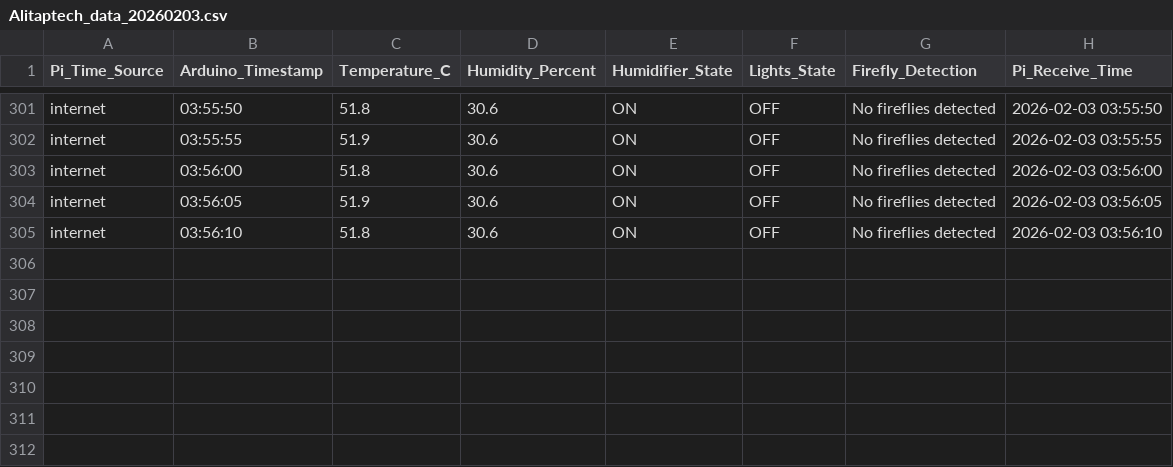
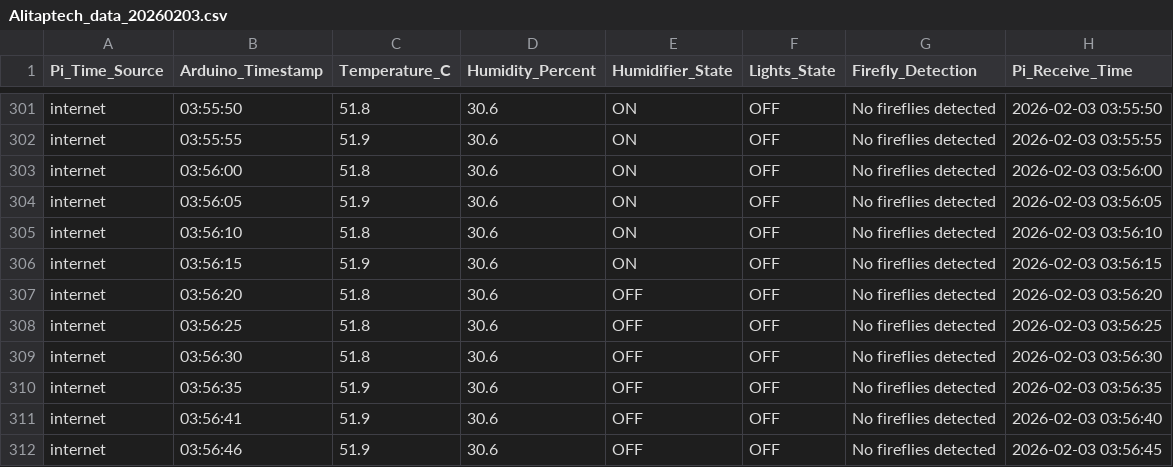
Before and after one commit to Alitaptech/firefly-data, a CSV file: data/Alitaptech_data_20260203.csv, drawn as a sheet; only a part is shown, gaps mark what is left out; the diff names each change by its address in the sheet, - before the commit and + after, or states it on an @@ line.

Commit message:
Data update 2026-02-03 03:56:49 - 1 file(s) changed

```diff
--- a/data/Alitaptech_data_20260203.csv
+++ b/data/Alitaptech_data_20260203.csv
+row 306: internet | 03:56:15 | 51.9 | 30.6 | ON | OFF | No fireflies detected | 2026-02-03 03:56:15
+row 307: internet | 03:56:20 | 51.8 | 30.6 | OFF | OFF | No fireflies detected | 2026-02-03 03:56:20
+row 308: internet | 03:56:25 | 51.8 | 30.6 | OFF | OFF | No fireflies detected | 2026-02-03 03:56:25
+row 309: internet | 03:56:30 | 51.8 | 30.6 | OFF | OFF | No fireflies detected | 2026-02-03 03:56:30
+row 310: internet | 03:56:35 | 51.9 | 30.6 | OFF | OFF | No fireflies detected | 2026-02-03 03:56:35
+row 311: internet | 03:56:41 | 51.9 | 30.6 | OFF | OFF | No fireflies detected | 2026-02-03 03:56:40
+row 312: internet | 03:56:46 | 51.9 | 30.6 | OFF | OFF | No fireflies detected | 2026-02-03 03:56:45
```
